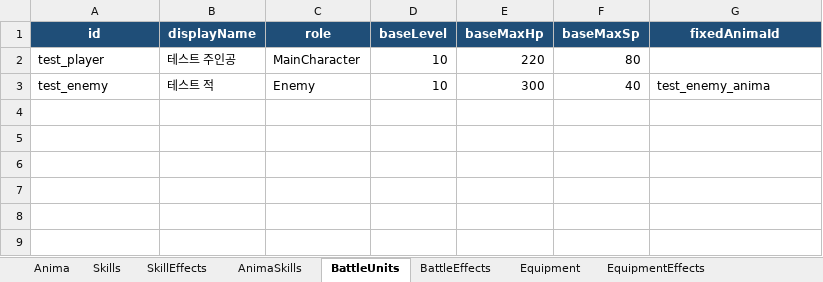
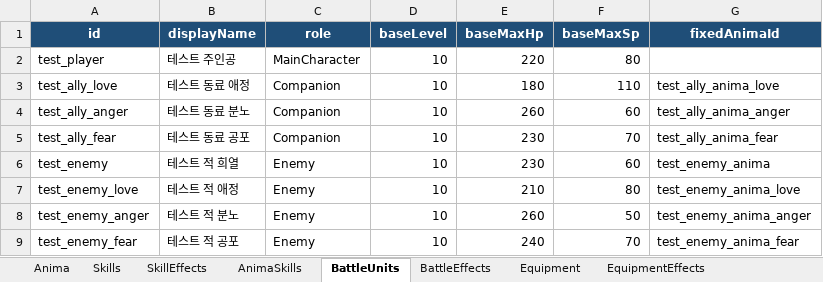
Before and after one commit to sym43/Persona_Like_JRPG, an Excel workbook: Assets/Resources/Data/Battle/battle_data.xlsm, sheet BattleUnits, drawn as a sheet; values as stored, in another font and other column widths than the file's, no borders; table styles not drawn; addresses are those after the commit; the diff names each change by its address in the sheet, - before the commit and + after, or states it on an @@ line.

```diff
--- a/Assets/Resources/Data/Battle/battle_data.xlsm (sheet BattleUnits)
+++ b/Assets/Resources/Data/Battle/battle_data.xlsm (sheet BattleUnits)
+row 3: test_ally_love | 테스트 동료 애정 | Companion | 10 | 180 | 110 | test_ally_anima_love
+row 4: test_ally_anger | 테스트 동료 분노 | Companion | 10 | 260 | 60 | test_ally_anima_anger
+row 5: test_ally_fear | 테스트 동료 공포 | Companion | 10 | 230 | 70 | test_ally_anima_fear
-B6 (displayName): 테스트 적
+B6 (displayName): 테스트 적 희열
-E6 (baseMaxHp): 300
+E6 (baseMaxHp): 230
-F6 (baseMaxSp): 40
+F6 (baseMaxSp): 60
+row 7: test_enemy_love | 테스트 적 애정 | Enemy | 10 | 210 | 80 | test_enemy_anima_love
+row 8: test_enemy_anger | 테스트 적 분노 | Enemy | 10 | 260 | 50 | test_enemy_anima_anger
+row 9: test_enemy_fear | 테스트 적 공포 | Enemy | 10 | 240 | 70 | test_enemy_anima_fear
```
Also changed, not shown: sheet Anima, sheet SkillEffects, sheet Equipment, sheet AnimaSkills, sheet Skills, sheet UnitEquipGroups, 2 more sheets, 13 other files.
